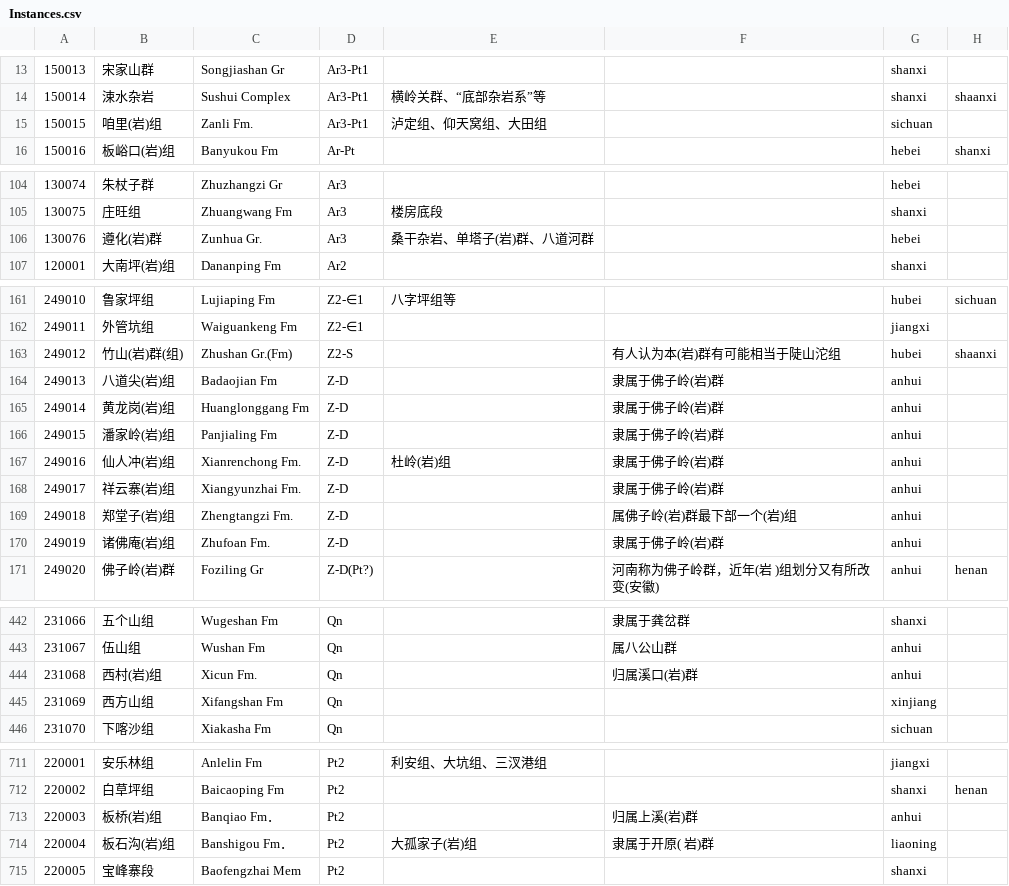
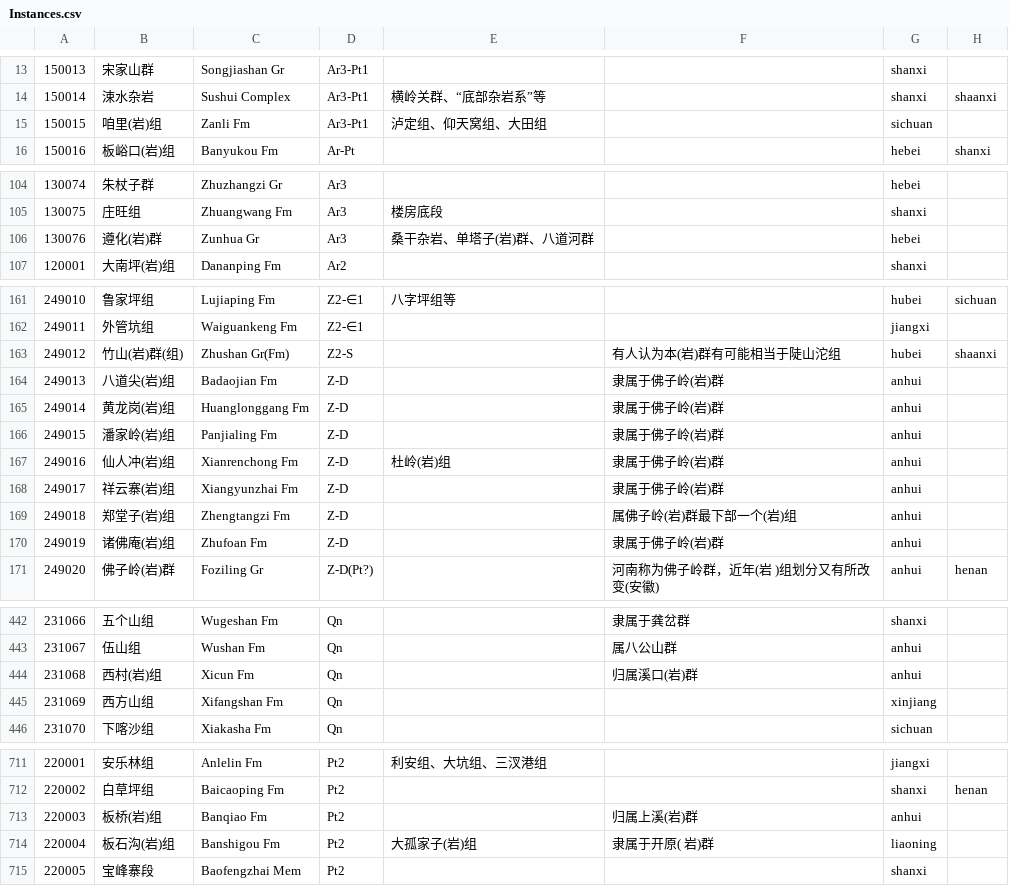
Before and after one commit to IGCCP/StraKG, a CSV file: Instances.csv, drawn as a sheet; only a part is shown, gaps mark what is left out; the diff covers the shown part only; the diff names each change by its address in the sheet, - before the commit and + after, or states it on an @@ line.

```diff
--- a/Instances.csv
+++ b/Instances.csv
-C15: Zanli Fm.
+C15: Zanli Fm
-C106: Zunhua Gr.
+C106: Zunhua Gr
-C163: Zhushan Gr.(Fm)
+C163: Zhushan Gr(Fm)
-C167: Xianrenchong Fm.
+C167: Xianrenchong Fm
-C168: Xiangyunzhai Fm.
+C168: Xiangyunzhai Fm
-C169: Zhengtangzi Fm.
+C169: Zhengtangzi Fm
-C170: Zhufoan Fm.
+C170: Zhufoan Fm
-C444: Xicun Fm.
+C444: Xicun Fm
-C713: Banqiao Fm．
+C713: Banqiao Fm
-C714: Banshigou Fm．
+C714: Banshigou Fm
```
Also changed, not shown: 14 edited cells elsewhere in this file.
